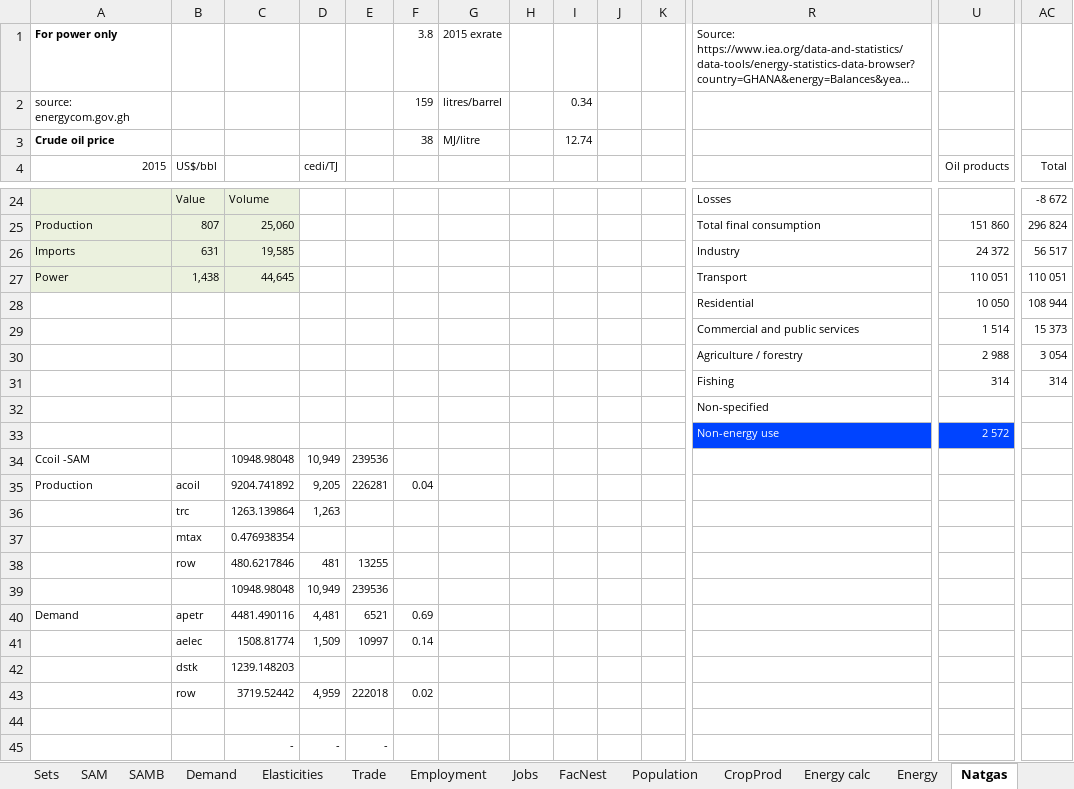
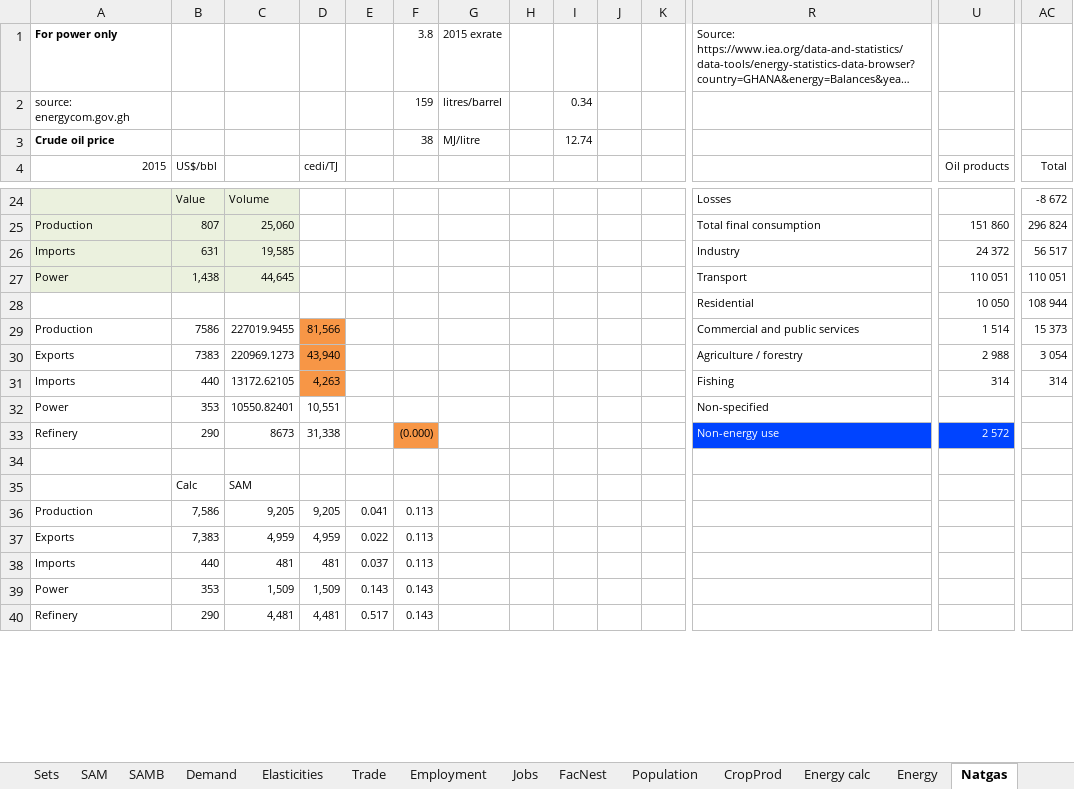
Before and after one commit to alisonERC/GHATIMGE, an Excel workbook: CGE/1model2015GH.xlsx, sheet Natgas, drawn as a sheet; only a part is shown, gaps mark what is left out; long unchanged cells end in …; values as stored, in another font and other column widths than the file's, no borders; removed rows and columns are numbered as before the commit, all else as after; rows hold the shown columns only; the diff covers the shown part only; the diff names each change by its address in the sheet, - before the commit and + after, or states it on an @@ line.

Commit message:
Updated crude oil
Match is not perfect and had to make changes to the energy accounts but it seems ok for now

```diff
--- a/CGE/1model2015GH.xlsx (sheet Natgas)
+++ b/CGE/1model2015GH.xlsx (sheet Natgas)
-A29 (2015): (empty)
+A29 (2015): Production
-B29 (US$/bbl): (empty)
+B29 (US$/bbl): 7586
-C29: (empty)
+C29: 227019.9455
-D29 (cedi/TJ): (empty)
+D29 (cedi/TJ): 81,566
-D29:D30 fill: none
+D29:D30 fill: #F79646
-A30 (2015): (empty)
+A30 (2015): Exports
-B30 (US$/bbl): (empty)
+B30 (US$/bbl): 7383
-C30: (empty)
+C30: 220969.1273
-D30 (cedi/TJ): (empty)
+D30 (cedi/TJ): 43,940
-row 31:  |  |  |  |  |  |  |  |  |  |  | Fishing | 314 | 314
-row 32:  |  |  |  |  |  |  |  |  |  |  | Non-specified
-row 33:  |  |  |  |  |  |  |  |  |  |  | Non-energy use | 2 572
-row 34: Ccoil -SAM |  | 10948.98048 | 10,949 | 239536
-row 35: Production | acoil | 9204.741892 | 9,205 | 226281 | 0.04
-row 36:  | trc | 1263.139864 | 1,263
-row 37:  | mtax | 0.476938354
-row 38:  | row | 480.6217846 | 481 | 13255
-row 39:  |  | 10948.98048 | 10,949 | 239536
-row 40: Demand | apetr | 4481.490116 | 4,481 | 6521 | 0.69
-row 41:  | aelec | 1508.81774 | 1,509 | 10997 | 0.14
-row 42:  | dstk | 1239.148203
-row 43:  | row | 3719.52442 | 4,959 | 222018 | 0.02
+row 31: Imports | 440 | 13172.62105 | 4,263 |  |  |  |  |  |  |  | Fishing | 314 | 314
+row 32: Power | 353 | 10550.82401 | 10,551 |  |  |  |  |  |  |  | Non-specified
+row 33: Refinery | 290 | 8673 | 31,338 |  | (0.000) |  |  |  |  |  | Non-energy use | 2 572
-row 45:  |  | - | - | -
+row 35:  | Calc | SAM
+row 36: Production | 7,586 | 9,205 | 9,205 | 0.041 | 0.113
+row 37: Exports | 7,383 | 4,959 | 4,959 | 0.022 | 0.113
+row 38: Imports | 440 | 481 | 481 | 0.037 | 0.113
+row 39: Power | 353 | 1,509 | 1,509 | 0.143 | 0.143
+row 40: Refinery | 290 | 4,481 | 4,481 | 0.517 | 0.143
```
Also changed, not shown: 3 added rows and 4 edited cells elsewhere in this sheet, sheet Energy, other sheet tabs, 4 other files.
